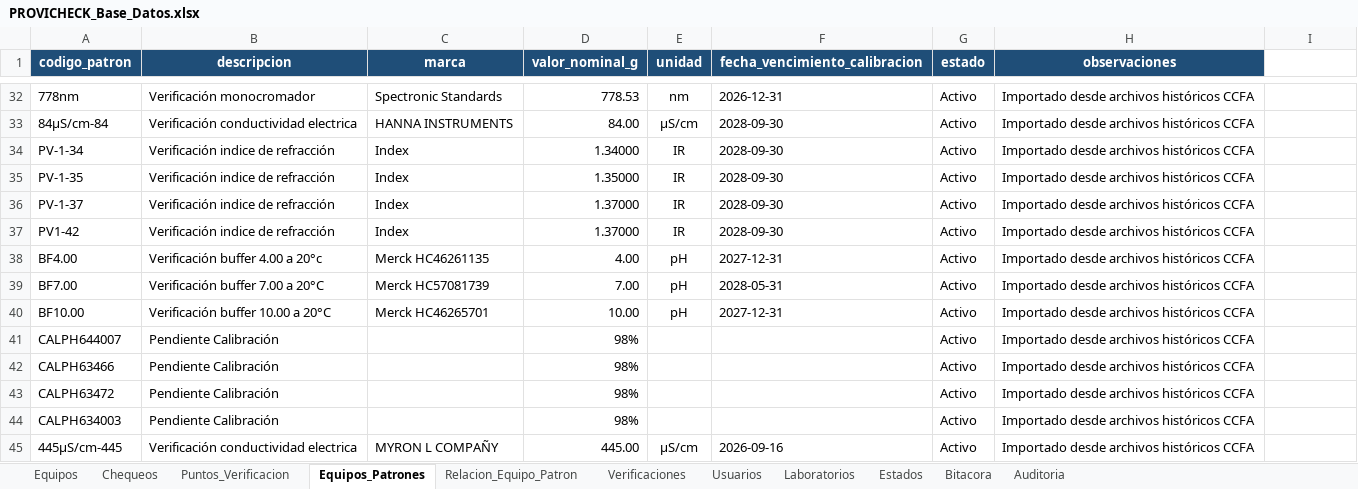
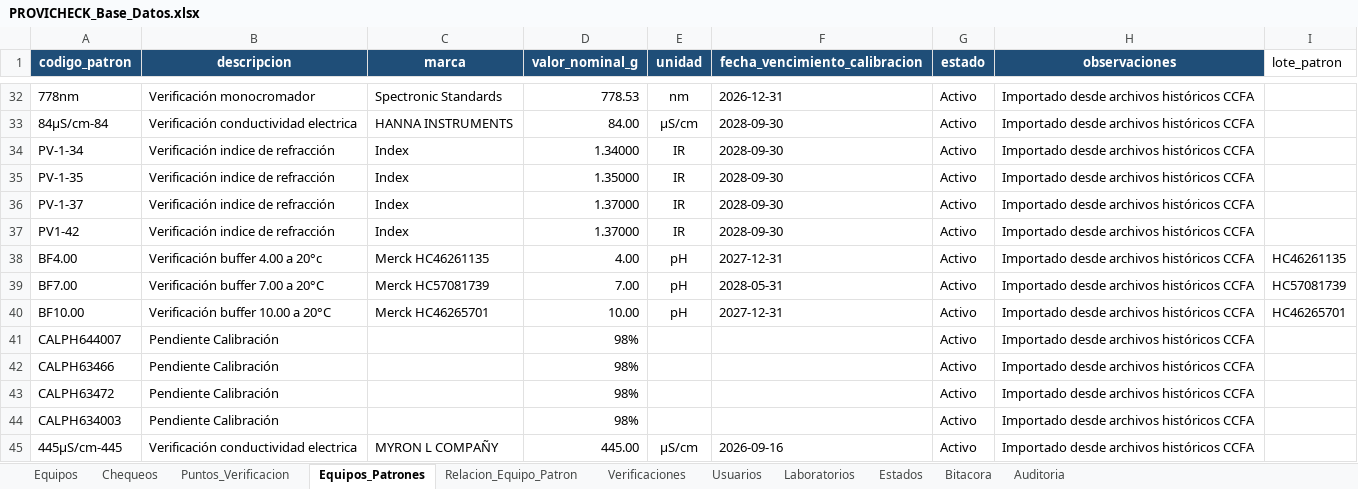
Before and after one commit to dfreyes0210/PROVICHECK-Enterprise, an Excel workbook: data/PROVICHECK_Base_Datos.xlsx, sheet Equipos_Patrones, drawn as a sheet; only a part is shown, gaps mark what is left out; values as stored, in another font and other column widths than the file's, no borders; table styles not drawn; the diff names each change by its address in the sheet, - before the commit and + after, or states it on an @@ line.

Commit message:
ingreso lotes

```diff
--- a/data/PROVICHECK_Base_Datos.xlsx (sheet Equipos_Patrones)
+++ b/data/PROVICHECK_Base_Datos.xlsx (sheet Equipos_Patrones)
-I1: (empty)
+I1: lote_patron
-I38 (lote_patron): (empty)
+I38 (lote_patron): HC46261135
-I39 (lote_patron): (empty)
+I39 (lote_patron): HC57081739
-I40 (lote_patron): (empty)
+I40 (lote_patron): HC46265701
```
Also changed, not shown: 1 other file.
